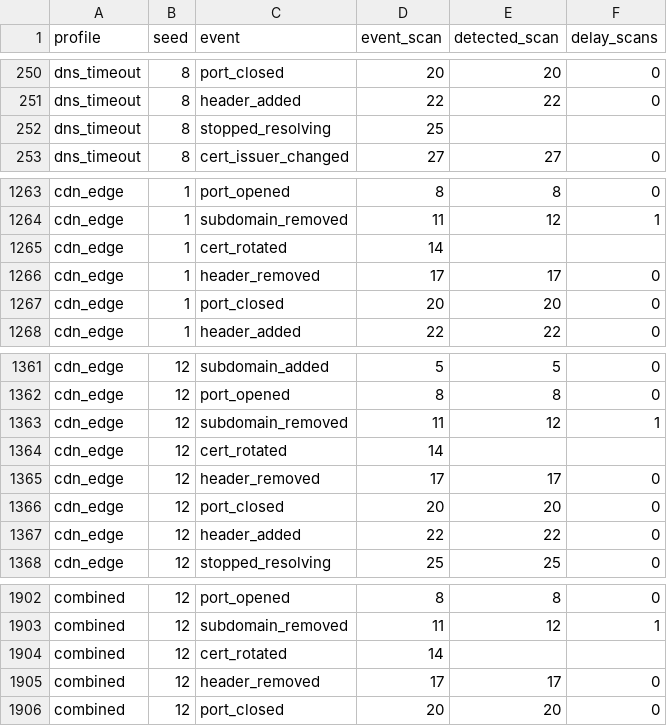
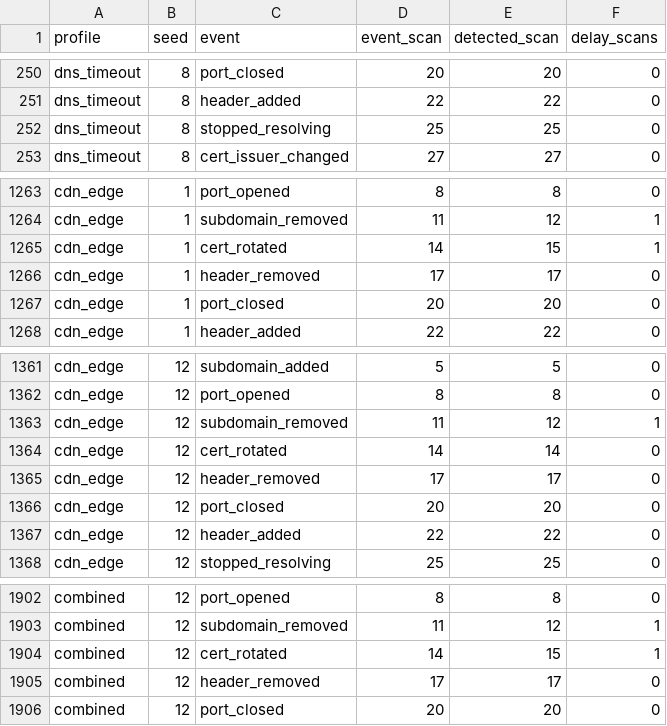
Before and after one commit to vigneshs-17/exposight, a CSV file: experiments/change_replay/results_candidate/detections.csv, drawn as a sheet; only a part is shown, gaps mark what is left out.

```diff
--- a/experiments/change_replay/results_candidate/detections.csv
+++ b/experiments/change_replay/results_candidate/detections.csv
@@ -251,3 +251,3 @@ dns_timeout,8,port_closed,20,20,0
 dns_timeout,8,header_added,22,22,0
-dns_timeout,8,stopped_resolving,25,,
+dns_timeout,8,stopped_resolving,25,25,0
 dns_timeout,8,cert_issuer_changed,27,27,0
@@ -1264,3 +1264,3 @@ cdn_edge,1,port_opened,8,8,0
 cdn_edge,1,subdomain_removed,11,12,1
-cdn_edge,1,cert_rotated,14,,
+cdn_edge,1,cert_rotated,14,15,1
 cdn_edge,1,header_removed,17,17,0
@@ -1363,3 +1363,3 @@ cdn_edge,12,port_opened,8,8,0
 cdn_edge,12,subdomain_removed,11,12,1
-cdn_edge,12,cert_rotated,14,,
+cdn_edge,12,cert_rotated,14,14,0
 cdn_edge,12,header_removed,17,17,0
@@ -1903,3 +1903,3 @@ combined,12,port_opened,8,8,0
 combined,12,subdomain_removed,11,12,1
-combined,12,cert_rotated,14,,
+combined,12,cert_rotated,14,15,1
 combined,12,header_removed,17,17,0
```
Also changed, not shown: experiments/change_replay/results_candidate/runs.csv, 6 other files.
